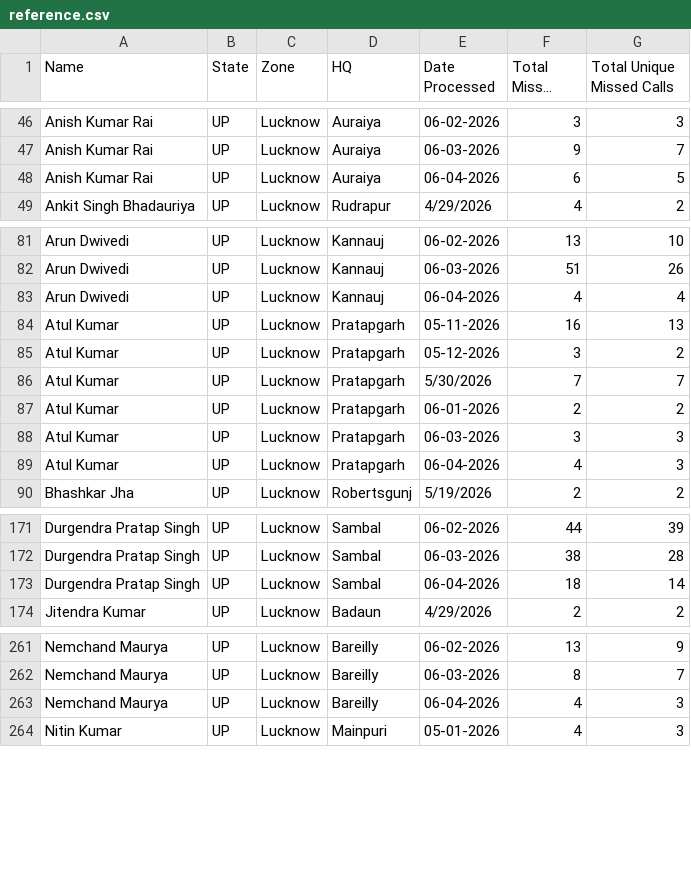
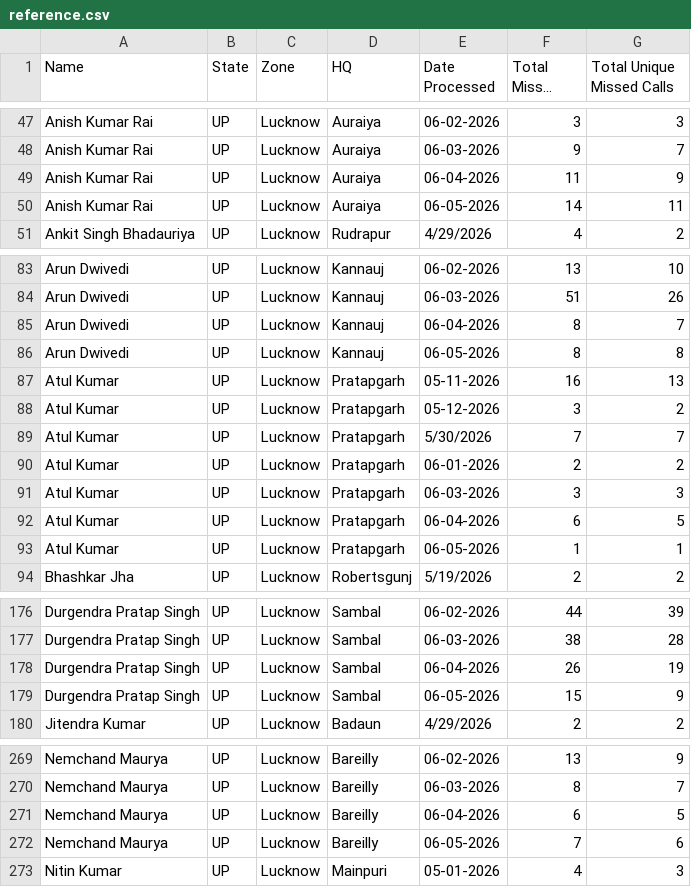
Before and after one commit to projectquicksilver/Shriram_Bioseed_Dashboard, a CSV file: public/reference.csv, drawn as a sheet; only a part is shown, gaps mark what is left out; long unchanged cells end in …; the diff covers the shown part only.

```diff
--- a/public/reference.csv
+++ b/public/reference.csv
@@ -47,3 +48,4 @@ Anish Kumar Rai,UP,Lucknow,Auraiya,06-02-2026,3,3
 Anish Kumar Rai,UP,Lucknow,Auraiya,06-03-2026,9,7
-Anish Kumar Rai,UP,Lucknow,Auraiya,06-04-2026,6,5
+Anish Kumar Rai,UP,Lucknow,Auraiya,06-04-2026,11,9
+Anish Kumar Rai,UP,Lucknow,Auraiya,06-05-2026,14,11
 Ankit Singh Bhadauriya,UP,Lucknow,Rudrapur,4/29/2026,4,2
@@ -82,3 +84,4 @@ Arun Dwivedi,UP,Lucknow,Kannauj,06-02-2026,13,10
 Arun Dwivedi,UP,Lucknow,Kannauj,06-03-2026,51,26
-Arun Dwivedi,UP,Lucknow,Kannauj,06-04-2026,4,4
+Arun Dwivedi,UP,Lucknow,Kannauj,06-04-2026,8,7
+Arun Dwivedi,UP,Lucknow,Kannauj,06-05-2026,8,8
 Atul Kumar,UP,Lucknow,Pratapgarh,05-11-2026,16,13
@@ -88,3 +91,4 @@ Atul Kumar,UP,Lucknow,Pratapgarh,06-01-2026,2,2
 Atul Kumar,UP,Lucknow,Pratapgarh,06-03-2026,3,3
-Atul Kumar,UP,Lucknow,Pratapgarh,06-04-2026,4,3
+Atul Kumar,UP,Lucknow,Pratapgarh,06-04-2026,6,5
+Atul Kumar,UP,Lucknow,Pratapgarh,06-05-2026,1,1
 Bhashkar Jha,UP,Lucknow,Robertsgunj,5/19/2026,2,2
@@ -172,3 +177,4 @@ Durgendra Pratap Singh,UP,Lucknow,Sambal,06-02-2026,44,39
 Durgendra Pratap Singh,UP,Lucknow,Sambal,06-03-2026,38,28
-Durgendra Pratap Singh,UP,Lucknow,Sambal,06-04-2026,18,14
+Durgendra Pratap Singh,UP,Lucknow,Sambal,06-04-2026,26,19
+Durgendra Pratap Singh,UP,Lucknow,Sambal,06-05-2026,15,9
 Jitendra Kumar,UP,Lucknow,Badaun,4/29/2026,2,2
@@ -262,3 +270,4 @@ Nemchand Maurya,UP,Lucknow,Bareilly,06-02-2026,13,9
 Nemchand Maurya,UP,Lucknow,Bareilly,06-03-2026,8,7
-Nemchand Maurya,UP,Lucknow,Bareilly,06-04-2026,4,3
+Nemchand Maurya,UP,Lucknow,Bareilly,06-04-2026,6,5
+Nemchand Maurya,UP,Lucknow,Bareilly,06-05-2026,7,6
 Nitin Kumar,UP,Lucknow,Mainpuri,05-01-2026,4,3
```
Also changed, not shown: 12 added rows and 14 edited cells elsewhere in this file, 2 other files.
